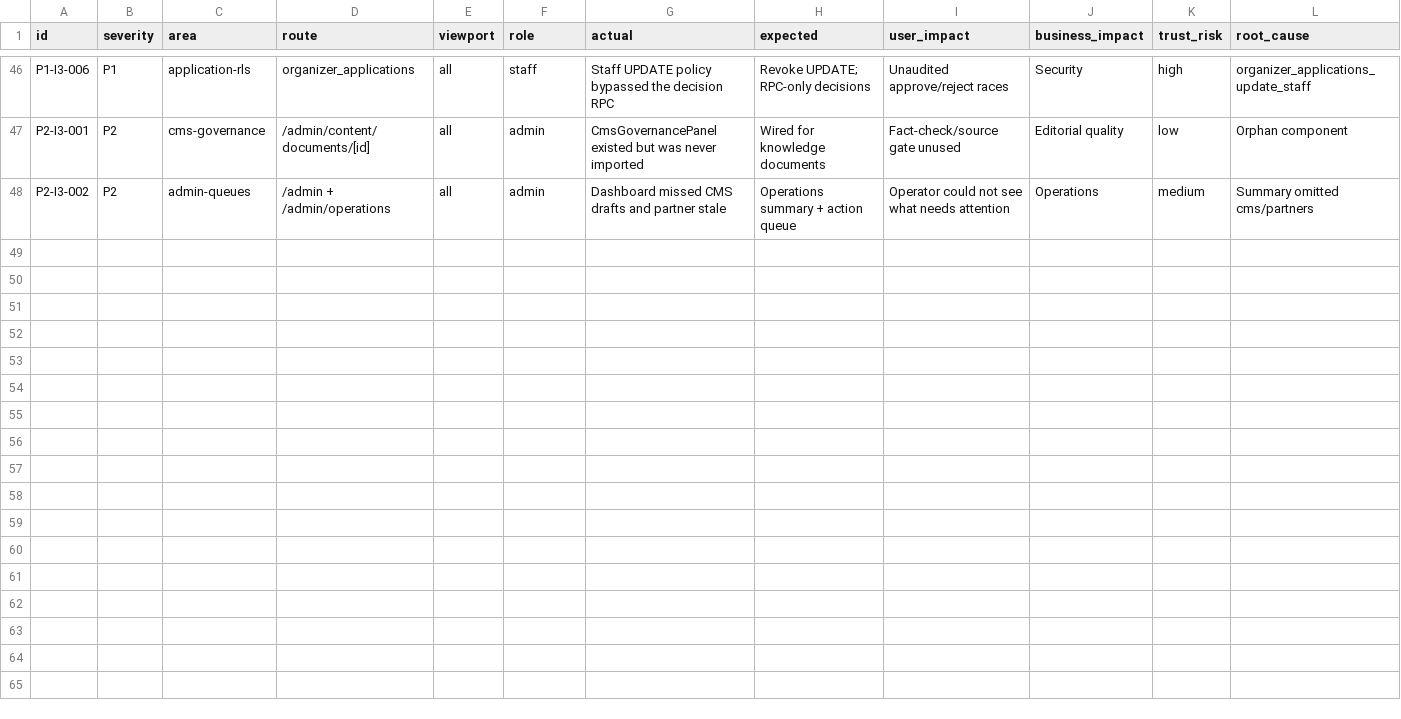
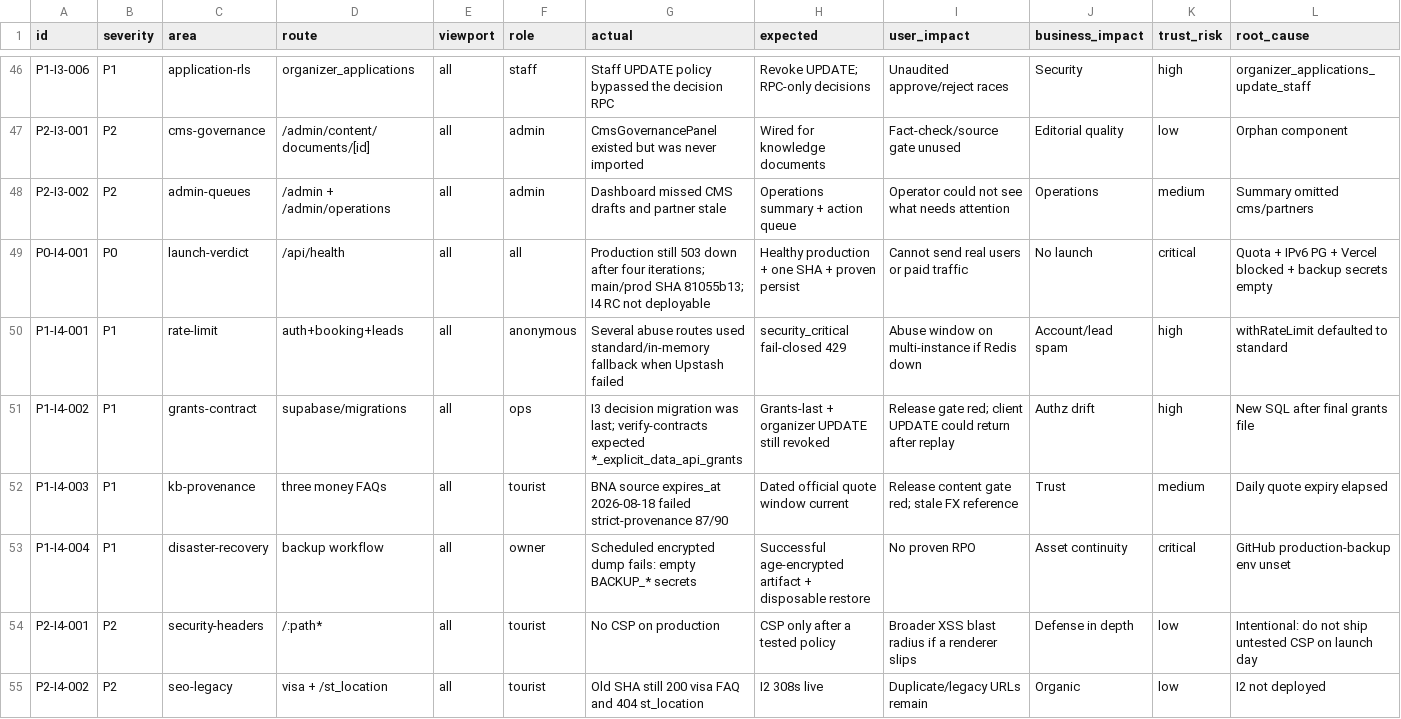
Before and after one commit to Evdokimychev/argentina-travel, a CSV file: docs/project-governance/ISSUE_LEDGER.csv, drawn as a sheet; only a part is shown, gaps mark what is left out; rows hold the shown columns only; the diff names each change by its address in the sheet, - before the commit and + after, or states it on an @@ line.

```diff
--- a/docs/project-governance/ISSUE_LEDGER.csv
+++ b/docs/project-governance/ISSUE_LEDGER.csv
+row 49: P0-I4-001 | P0 | launch-verdict | /api/health | all | all | Production still 503 down after four iterations; main/prod SHA 81055b13; I4 RC not deployable | Healthy production + one SHA + proven persist | Cannot send real users or paid traffic | No launch | critical | Quota + IPv6 PG + Vercel blocked + backup secrets empty
+row 50: P1-I4-001 | P1 | rate-limit | auth+booking+leads | all | anonymous | Several abuse routes used standard/in-memory fallback when Upstash failed | security_critical fail-closed 429 | Abuse window on multi-instance if Redis down | Account/lead spam | high | withRateLimit defaulted to standard
+row 51: P1-I4-002 | P1 | grants-contract | supabase/migrations | all | ops | I3 decision migration was last; verify-contracts expected *_explicit_data_api_grants | Grants-last + organizer UPDATE still revoked | Release gate red; client UPDATE could return after replay | Authz drift | high | New SQL after final grants file
+row 52: P1-I4-003 | P1 | kb-provenance | three money FAQs | all | tourist | BNA source expires_at 2026-08-18 failed strict-provenance 87/90 | Dated official quote window current | Release content gate red; stale FX reference | Trust | medium | Daily quote expiry elapsed
+row 53: P1-I4-004 | P1 | disaster-recovery | backup workflow | all | owner | Scheduled encrypted dump fails: empty BACKUP_* secrets | Successful age-encrypted artifact + disposable restore | No proven RPO | Asset continuity | critical | GitHub production-backup env unset
+row 54: P2-I4-001 | P2 | security-headers | /:path* | all | tourist | No CSP on production | CSP only after a tested policy | Broader XSS blast radius if a renderer slips | Defense in depth | low | Intentional: do not ship untested CSP on launch day
+row 55: P2-I4-002 | P2 | seo-legacy | visa + /st_location | all | tourist | Old SHA still 200 visa FAQ and 404 st_location | I2 308s live | Duplicate/legacy URLs remain | Organic | low | I2 not deployed
```
Also changed, not shown: 16 other files.
